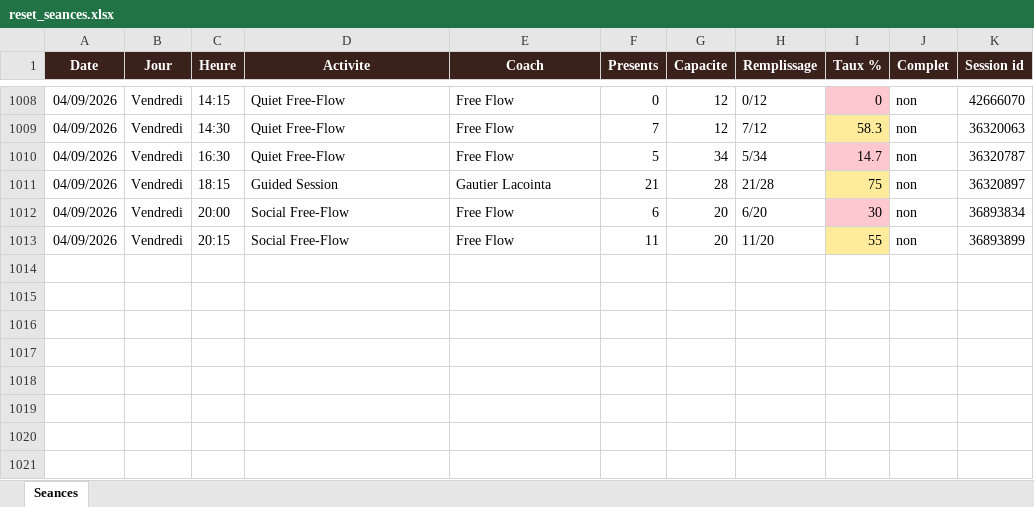
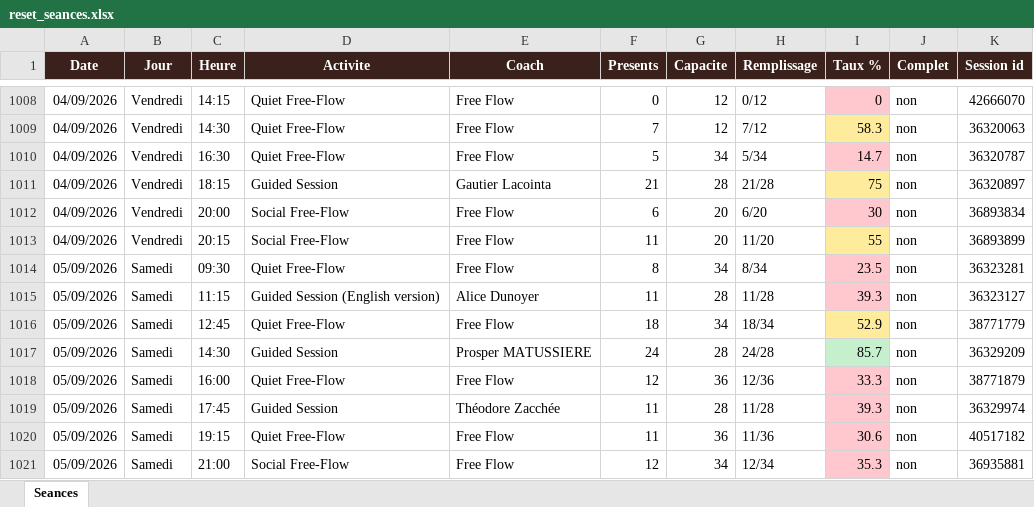
Before and after one commit to sbbb-git/reset, an Excel workbook: reset_seances.xlsx, sheet Seances, drawn as a sheet; only a part is shown, gaps mark what is left out; values as stored, in another font and other column widths than the file's, no borders; the diff names each change by its address in the sheet, - before the commit and + after, or states it on an @@ line.

```diff
--- a/reset_seances.xlsx (sheet Seances)
+++ b/reset_seances.xlsx (sheet Seances)
+row 1014: 05/09/2026 | Samedi | 09:30 | Quiet Free-Flow | Free Flow | 8 | 34 | 8/34 | 23.5 | non | 36323281
+row 1015: 05/09/2026 | Samedi | 11:15 | Guided Session (English version) | Alice Dunoyer | 11 | 28 | 11/28 | 39.3 | non | 36323127
+row 1016: 05/09/2026 | Samedi | 12:45 | Quiet Free-Flow | Free Flow | 18 | 34 | 18/34 | 52.9 | non | 38771779
+row 1017: 05/09/2026 | Samedi | 14:30 | Guided Session | Prosper MATUSSIERE | 24 | 28 | 24/28 | 85.7 | non | 36329209
+row 1018: 05/09/2026 | Samedi | 16:00 | Quiet Free-Flow | Free Flow | 12 | 36 | 12/36 | 33.3 | non | 38771879
+row 1019: 05/09/2026 | Samedi | 17:45 | Guided Session | Théodore Zacchée | 11 | 28 | 11/28 | 39.3 | non | 36329974
+row 1020: 05/09/2026 | Samedi | 19:15 | Quiet Free-Flow | Free Flow | 11 | 36 | 11/36 | 30.6 | non | 40517182
+row 1021: 05/09/2026 | Samedi | 21:00 | Social Free-Flow | Free Flow | 12 | 34 | 12/34 | 35.3 | non | 36935881
```
Also changed, not shown: 3 other files.
